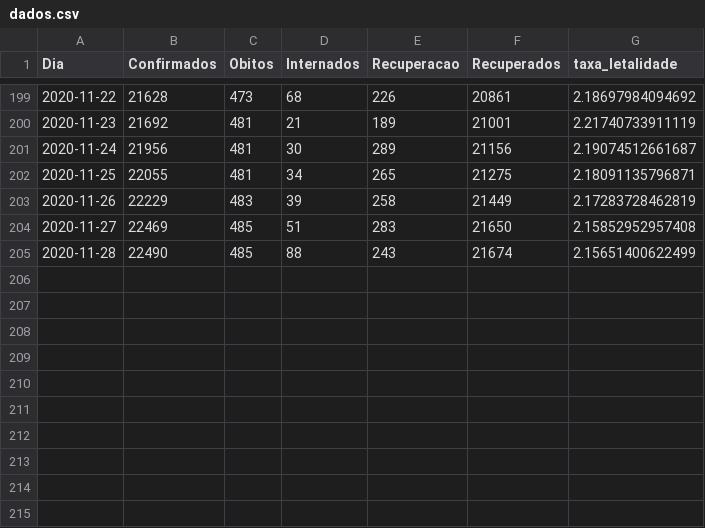
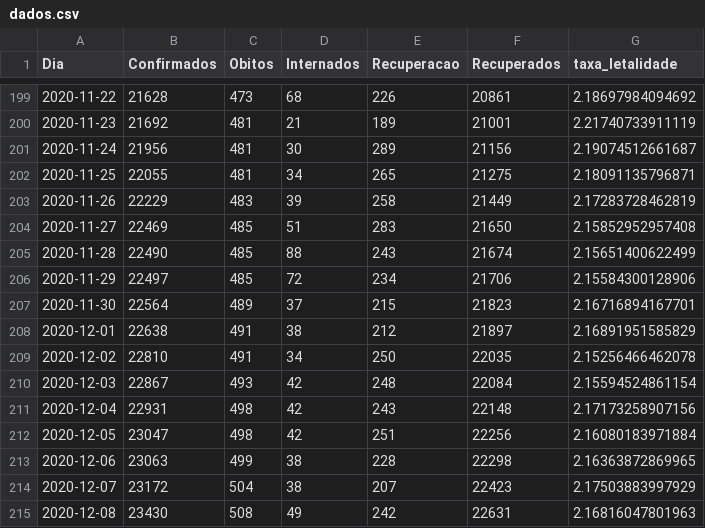
Before and after one commit to lucas-koiti/covid19-sorocaba, a CSV file: dados/planilha_csv/dados.csv, drawn as a sheet; only a part is shown, gaps mark what is left out; the diff names each change by its address in the sheet, - before the commit and + after, or states it on an @@ line.

Commit message:
dados atualizados 08/12

```diff
--- a/dados/planilha_csv/dados.csv
+++ b/dados/planilha_csv/dados.csv
+row 206: 2020-11-29 | 22497 | 485 | 72 | 234 | 21706 | 2.15584300128906
+row 207: 2020-11-30 | 22564 | 489 | 37 | 215 | 21823 | 2.16716894167701
+row 208: 2020-12-01 | 22638 | 491 | 38 | 212 | 21897 | 2.16891951585829
+row 209: 2020-12-02 | 22810 | 491 | 34 | 250 | 22035 | 2.15256466462078
+row 210: 2020-12-03 | 22867 | 493 | 42 | 248 | 22084 | 2.15594524861154
+row 211: 2020-12-04 | 22931 | 498 | 42 | 243 | 22148 | 2.17173258907156
+row 212: 2020-12-05 | 23047 | 498 | 42 | 251 | 22256 | 2.16080183971884
+row 213: 2020-12-06 | 23063 | 499 | 38 | 228 | 22298 | 2.16363872869965
+row 214: 2020-12-07 | 23172 | 504 | 38 | 207 | 22423 | 2.17503883997929
+row 215: 2020-12-08 | 23430 | 508 | 49 | 242 | 22631 | 2.16816047801963
```
Also changed, not shown: 15 other files.
